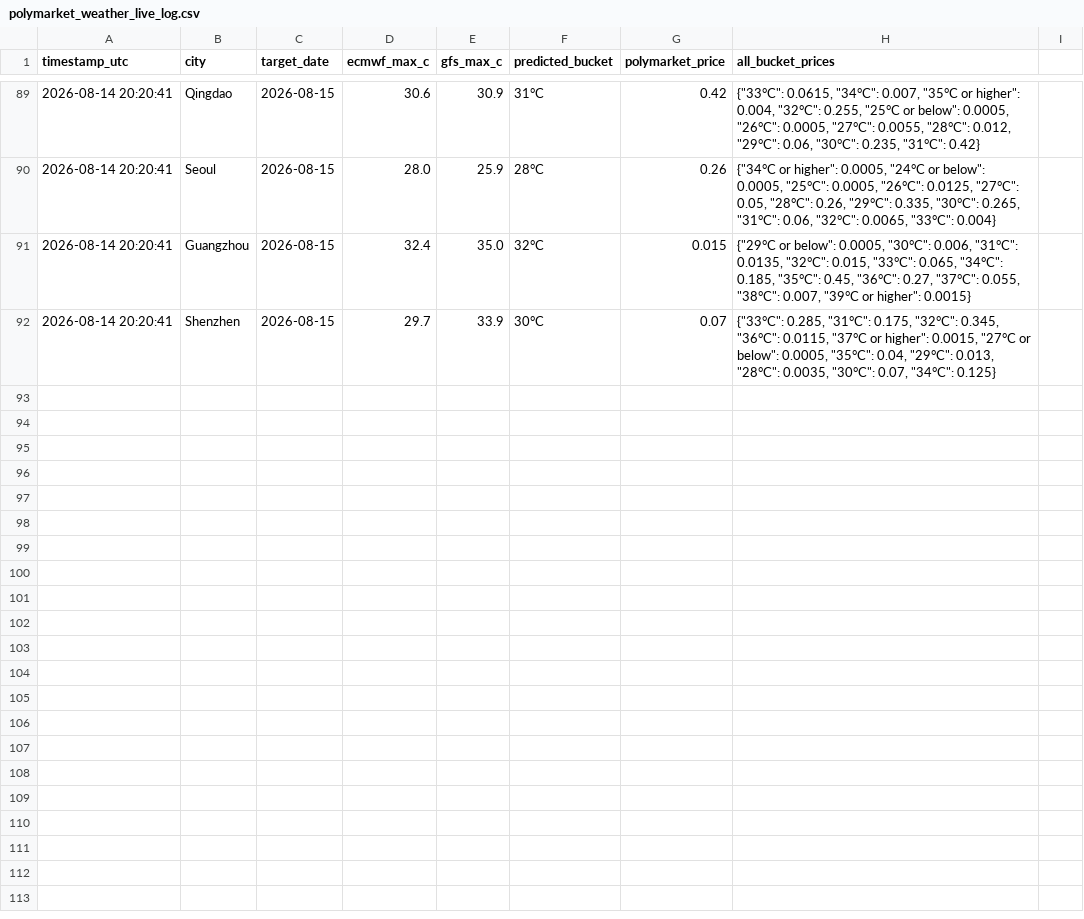
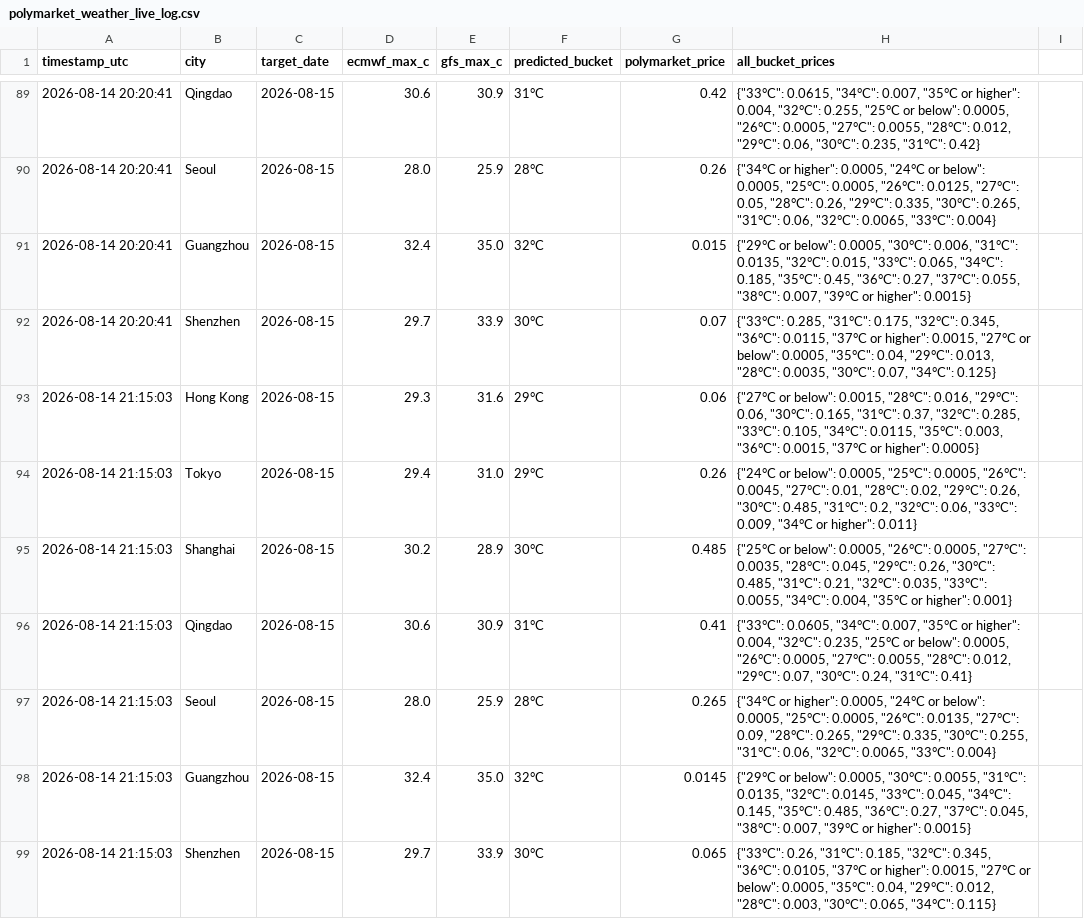
Before and after one commit to stanleykev7-rgb/polymarket-weather-logger, a CSV file: polymarket_weather_live_log.csv, drawn as a sheet; only a part is shown, gaps mark what is left out; the diff names each change by its address in the sheet, - before the commit and + after, or states it on an @@ line.

```diff
--- a/polymarket_weather_live_log.csv
+++ b/polymarket_weather_live_log.csv
+row 93: 2026-08-14 21:15:03 | Hong Kong | 2026-08-15 | 29.3 | 31.6 | 29°C | 0.06 | {"27°C or below": 0.0015, "28°C": 0.016, "29°C": 0.06, "30°C": 0.165, "31°C": 0.37, "32°C": 0.285, "33°C": 0.105, "34°C": 0.0115, "35°C": 0.003, "36°C": 0.0015, "37°C or higher": 0.0005}
+row 94: 2026-08-14 21:15:03 | Tokyo | 2026-08-15 | 29.4 | 31.0 | 29°C | 0.26 | {"24°C or below": 0.0005, "25°C": 0.0005, "26°C": 0.0045, "27°C": 0.01, "28°C": 0.02, "29°C": 0.26, "30°C": 0.485, "31°C": 0.2, "32°C": 0.06, "33°C": 0.009, "34°C or higher": 0.011}
+row 95: 2026-08-14 21:15:03 | Shanghai | 2026-08-15 | 30.2 | 28.9 | 30°C | 0.485 | {"25°C or below": 0.0005, "26°C": 0.0005, "27°C": 0.0035, "28°C": 0.045, "29°C": 0.26, "30°C": 0.485, "31°C": 0.21, "32°C": 0.035, "33°C": 0.0055, "34°C": 0.004, "35°C or higher": 0.001}
+row 96: 2026-08-14 21:15:03 | Qingdao | 2026-08-15 | 30.6 | 30.9 | 31°C | 0.41 | {"33°C": 0.0605, "34°C": 0.007, "35°C or higher": 0.004, "32°C": 0.235, "25°C or below": 0.0005, "26°C": 0.0005, "27°C": 0.0055, "28°C": 0.012, "29°C": 0.07, "30°C": 0.24, "31°C": 0.41}
+row 97: 2026-08-14 21:15:03 | Seoul | 2026-08-15 | 28.0 | 25.9 | 28°C | 0.265 | {"34°C or higher": 0.0005, "24°C or below": 0.0005, "25°C": 0.0005, "26°C": 0.0135, "27°C": 0.09, "28°C": 0.265, "29°C": 0.335, "30°C": 0.255, "31°C": 0.06, "32°C": 0.0065, "33°C": 0.004}
+row 98: 2026-08-14 21:15:03 | Guangzhou | 2026-08-15 | 32.4 | 35.0 | 32°C | 0.0145 | {"29°C or below": 0.0005, "30°C": 0.0055, "31°C": 0.0135, "32°C": 0.0145, "33°C": 0.045, "34°C": 0.145, "35°C": 0.485, "36°C": 0.27, "37°C": 0.045, "38°C": 0.007, "39°C or higher": 0.0015}
+row 99: 2026-08-14 21:15:03 | Shenzhen | 2026-08-15 | 29.7 | 33.9 | 30°C | 0.065 | {"33°C": 0.26, "31°C": 0.185, "32°C": 0.345, "36°C": 0.0105, "37°C or higher": 0.0015, "27°C or below": 0.0005, "35°C": 0.04, "29°C": 0.012, "28°C": 0.003, "30°C": 0.065, "34°C": 0.115}
```
